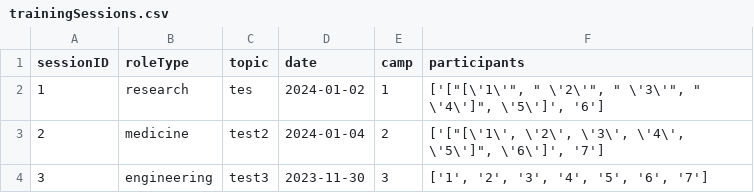
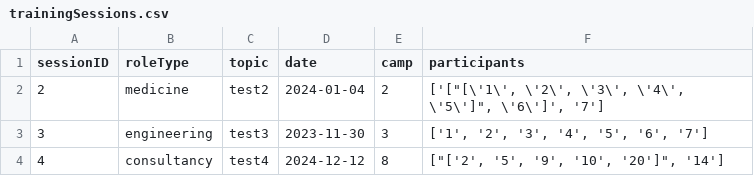
Before and after one commit to bennylao/ucl-humanitarian-management-system-CLI, a CSV file: humanitarian_management_system/data/trainingSessions.csv, drawn as a sheet; removed rows and columns are numbered as before the commit, all else as after; the diff names each change by its address in the sheet, - before the commit and + after, or states it on an @@ line.

Commit message:
removed bugs: volunteers can now look for legal advice and create & delete refugee skills training sessions & add refugeesgit pull

```diff
--- a/humanitarian_management_system/data/trainingSessions.csv
+++ b/humanitarian_management_system/data/trainingSessions.csv
-row 2: 1 | research | tes | 2024-01-02 | 1 | ['["[\'1\'", " \'2\'", " \'3\'", " \'4\']", \'5\']', '6']
+row 4: 4 | consultancy | test4 | 2024-12-12 | 8 | ["['2', '5', '9', '10', '20']", '14']
```
Also changed, not shown: 2 other files.
